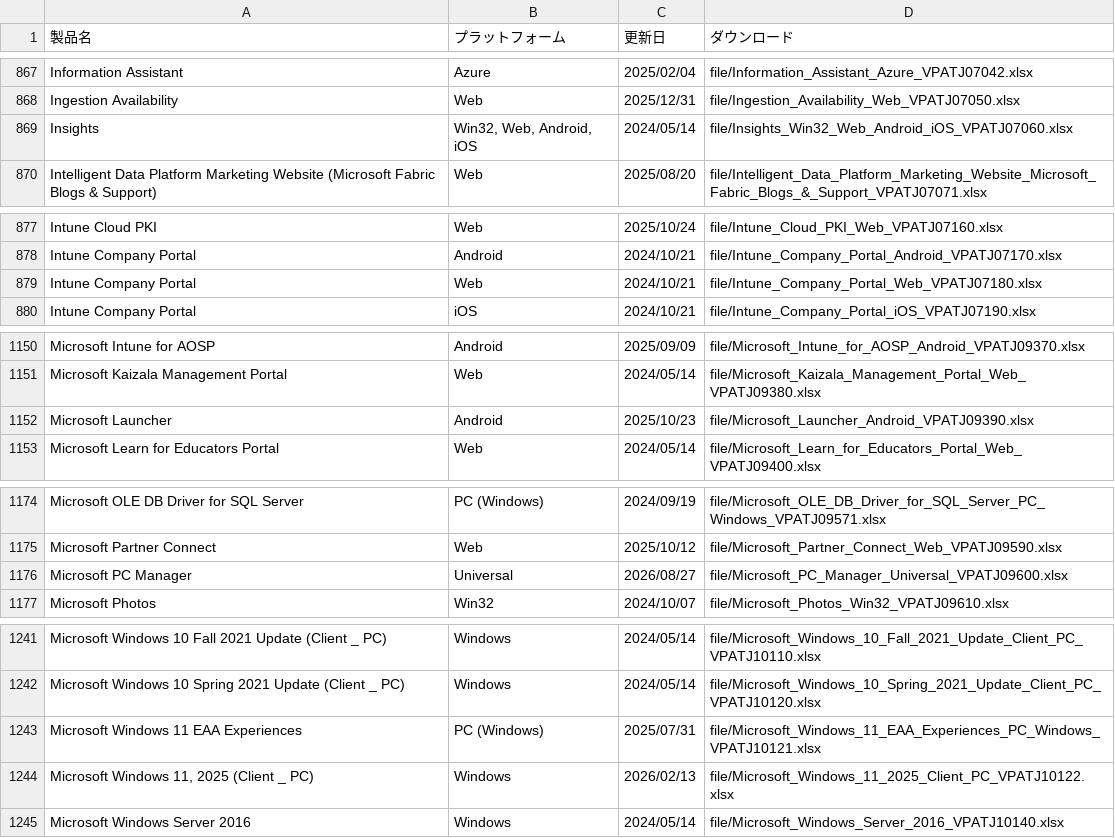
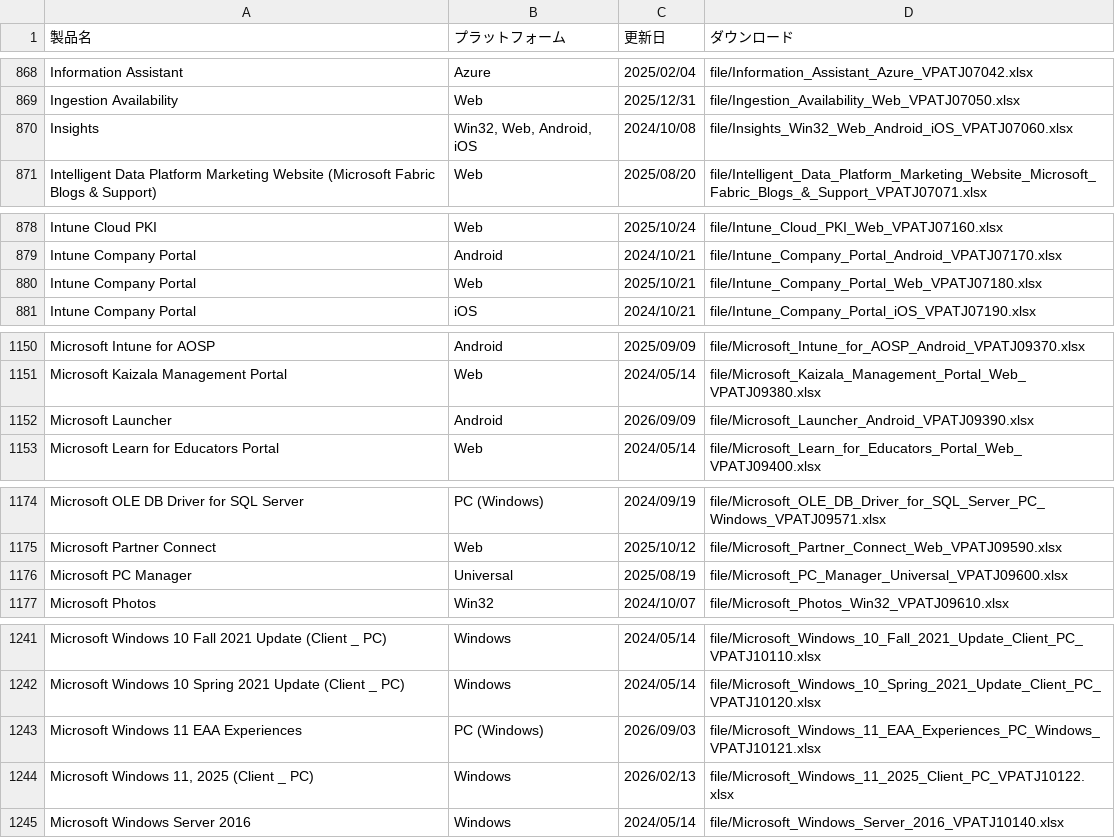
Before and after one commit to jpable/vpatj, a CSV file: products.csv, drawn as a sheet; only a part is shown, gaps mark what is left out; the diff covers the shown part only.

```diff
--- a/products.csv
+++ b/products.csv
@@ -868,3 +869,3 @@ Information Assistant,Azure,2025/02/04,"file/Information_Assistant_Azure_VPATJ07
 Ingestion Availability,Web,2025/12/31,"file/Ingestion_Availability_Web_VPATJ07050.xlsx"
-Insights,"Win32, Web, Android, iOS",2024/05/14,"file/Insights_Win32_Web_Android_iOS_VPATJ07060.xlsx"
+Insights,"Win32, Web, Android, iOS",2024/10/08,"file/Insights_Win32_Web_Android_iOS_VPATJ07060.xlsx"
 Intelligent Data Platform Marketing Website (Microsoft Fabric Blogs & Support),Web,2025/08/20,"file/Intelligent_Data_Platform_Marketing_Website_Microsoft_Fabric_Blogs_&_Support_VPATJ07071.xlsx"
@@ -878,3 +879,3 @@ Intune Cloud PKI,Web,2025/10/24,"file/Intune_Cloud_PKI_Web_VPATJ07160.xlsx"
 Intune Company Portal,Android,2024/10/21,"file/Intune_Company_Portal_Android_VPATJ07170.xlsx"
-Intune Company Portal,Web,2024/10/21,"file/Intune_Company_Portal_Web_VPATJ07180.xlsx"
+Intune Company Portal,Web,2025/10/21,"file/Intune_Company_Portal_Web_VPATJ07180.xlsx"
 Intune Company Portal,iOS,2024/10/21,"file/Intune_Company_Portal_iOS_VPATJ07190.xlsx"
@@ -1151,3 +1151,3 @@ Microsoft Intune for AOSP,Android,2025/09/09,"file/Microsoft_Intune_for_AOSP_And
 Microsoft Kaizala Management Portal,Web,2024/05/14,"file/Microsoft_Kaizala_Management_Portal_Web_VPATJ09380.xlsx"
-Microsoft Launcher,Android,2025/10/23,"file/Microsoft_Launcher_Android_VPATJ09390.xlsx"
+Microsoft Launcher,Android,2026/09/09,"file/Microsoft_Launcher_Android_VPATJ09390.xlsx"
 Microsoft Learn for Educators Portal,Web,2024/05/14,"file/Microsoft_Learn_for_Educators_Portal_Web_VPATJ09400.xlsx"
@@ -1175,3 +1175,3 @@ Microsoft OLE DB Driver for SQL Server,PC (Windows),2024/09/19,"file/Microsoft_O
 Microsoft Partner Connect,Web,2025/10/12,"file/Microsoft_Partner_Connect_Web_VPATJ09590.xlsx"
-Microsoft PC Manager,Universal,2026/08/27,"file/Microsoft_PC_Manager_Universal_VPATJ09600.xlsx"
+Microsoft PC Manager,Universal,2025/08/19,"file/Microsoft_PC_Manager_Universal_VPATJ09600.xlsx"
 Microsoft Photos,Win32,2024/10/07,"file/Microsoft_Photos_Win32_VPATJ09610.xlsx"
@@ -1242,3 +1242,3 @@ Microsoft Windows 10 Fall 2021 Update (Client _ PC),Windows,2024/05/14,"file/Mic
 Microsoft Windows 10 Spring 2021 Update (Client _ PC),Windows,2024/05/14,"file/Microsoft_Windows_10_Spring_2021_Update_Client_PC_VPATJ10120.xlsx"
-Microsoft Windows 11 EAA Experiences,PC (Windows),2025/07/31,"file/Microsoft_Windows_11_EAA_Experiences_PC_Windows_VPATJ10121.xlsx"
+Microsoft Windows 11 EAA Experiences,PC (Windows),2026/09/03,"file/Microsoft_Windows_11_EAA_Experiences_PC_Windows_VPATJ10121.xlsx"
 "Microsoft Windows 11, 2025 (Client _ PC)",Windows,2026/02/13,"file/Microsoft_Windows_11_2025_Client_PC_VPATJ10122.xlsx"
```
Also changed, not shown: 2 added rows, 1 removed row and 18 edited cells elsewhere in this file, 23 other files.
